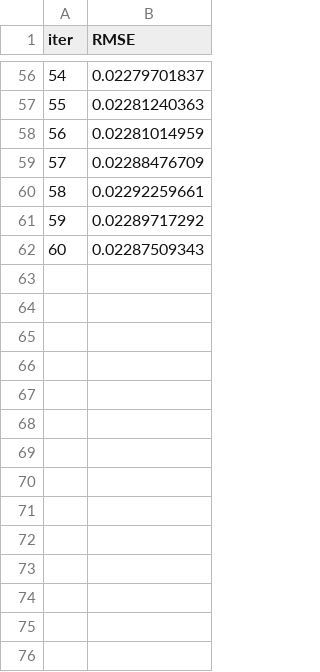
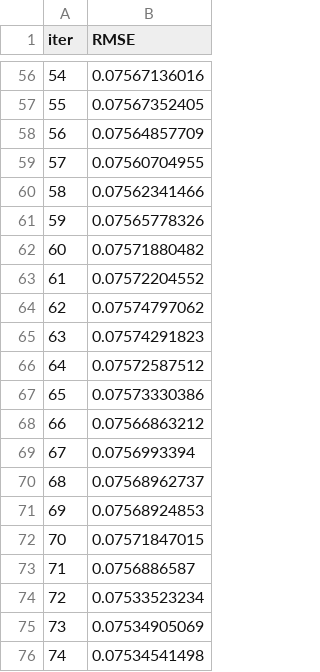
Before and after one commit to rico-0-3/ai-portfolio-manager, a TSV file: catboost_info/test_error.tsv, drawn as a sheet; only a part is shown, gaps mark what is left out; the diff covers the shown part only.

```diff
--- a/catboost_info/test_error.tsv
+++ b/catboost_info/test_error.tsv
@@ -56,7 +56,21 @@ iter	RMSE
-54	0.02279701837
-55	0.02281240363
-56	0.02281014959
-57	0.02288476709
-58	0.02292259661
-59	0.02289717292
-60	0.02287509343
+54	0.07567136016
+55	0.07567352405
+56	0.07564857709
+57	0.07560704955
+58	0.07562341466
+59	0.07565778326
+60	0.07571880482
+61	0.07572204552
+62	0.07574797062
+63	0.07574291823
+64	0.07572587512
+65	0.07573330386
+66	0.07566863212
+67	0.0756993394
+68	0.07568962737
+69	0.07568924853
+70	0.07571847015
+71	0.0756886587
+72	0.07533523234
+73	0.07534905069
+74	0.07534541498
```
Also changed, not shown: 54 edited cells elsewhere in this file, catboost_info/learn_error.tsv, catboost_info/time_left.tsv, 7 other files.
